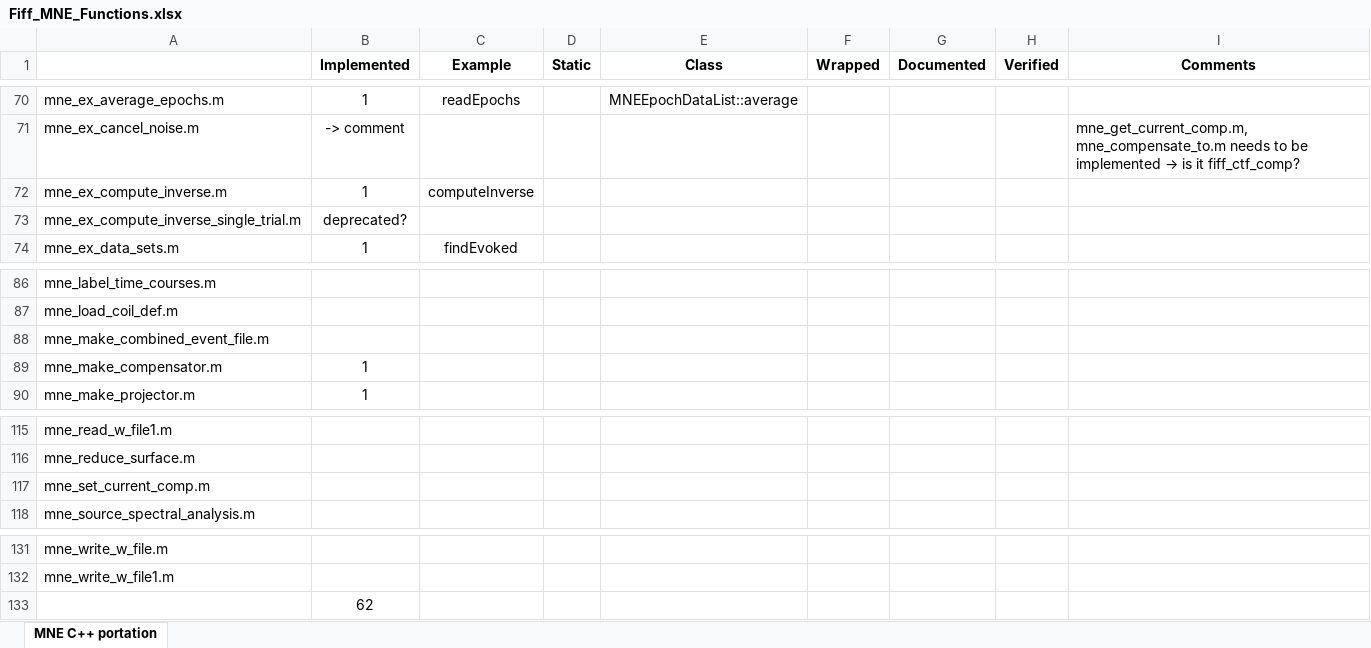
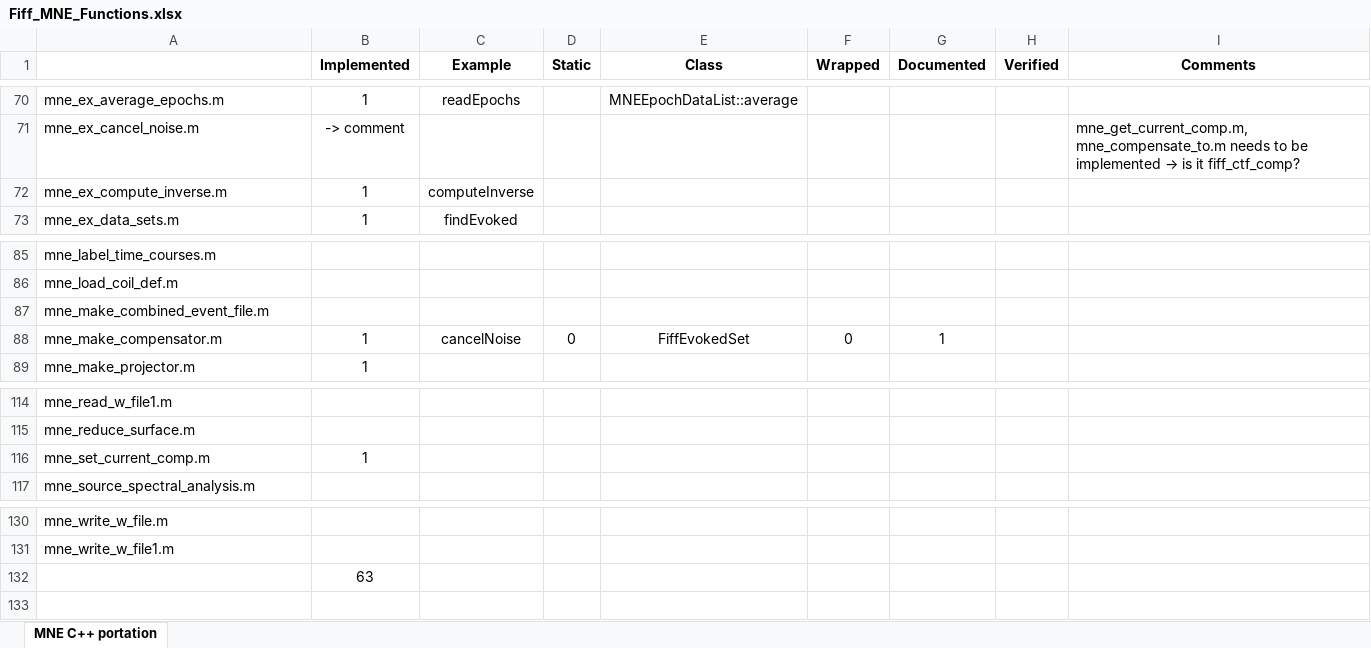
Before and after one commit to mne-tools/mne-cpp, an Excel workbook: doc/Fiff_MNE_Functions.xlsx, sheet MNE C++ portation, drawn as a sheet; only a part is shown, gaps mark what is left out; values as stored, in another font and other column widths than the file's, no borders; removed rows and columns are numbered as before the commit, all else as after; the diff names each change by its address in the sheet, - before the commit and + after, or states it on an @@ line.

Commit message:
-implemented compare_to function in class FiffEvokedSet -continued with examples mne_ex_cancel_noise + mne_ex_evoked_grad_amp

```diff
--- a/doc/Fiff_MNE_Functions.xlsx (sheet MNE C++ portation)
+++ b/doc/Fiff_MNE_Functions.xlsx (sheet MNE C++ portation)
-row 73: mne_ex_compute_inverse_single_trial.m | deprecated?
-C88 (Example): (empty)
+C88 (Example): cancelNoise
-D88 (Static): (empty)
+D88 (Static): 0
-E88 (Class): (empty)
+E88 (Class): FiffEvokedSet
-F88 (Wrapped): (empty)
+F88 (Wrapped): 0
-G88 (Documented): (empty)
+G88 (Documented): 1
-B116 (Implemented): (empty)
+B116 (Implemented): 1
-B132 (Implemented): 62
+B132 (Implemented): 63
```
Also changed, not shown: 4 other files.
